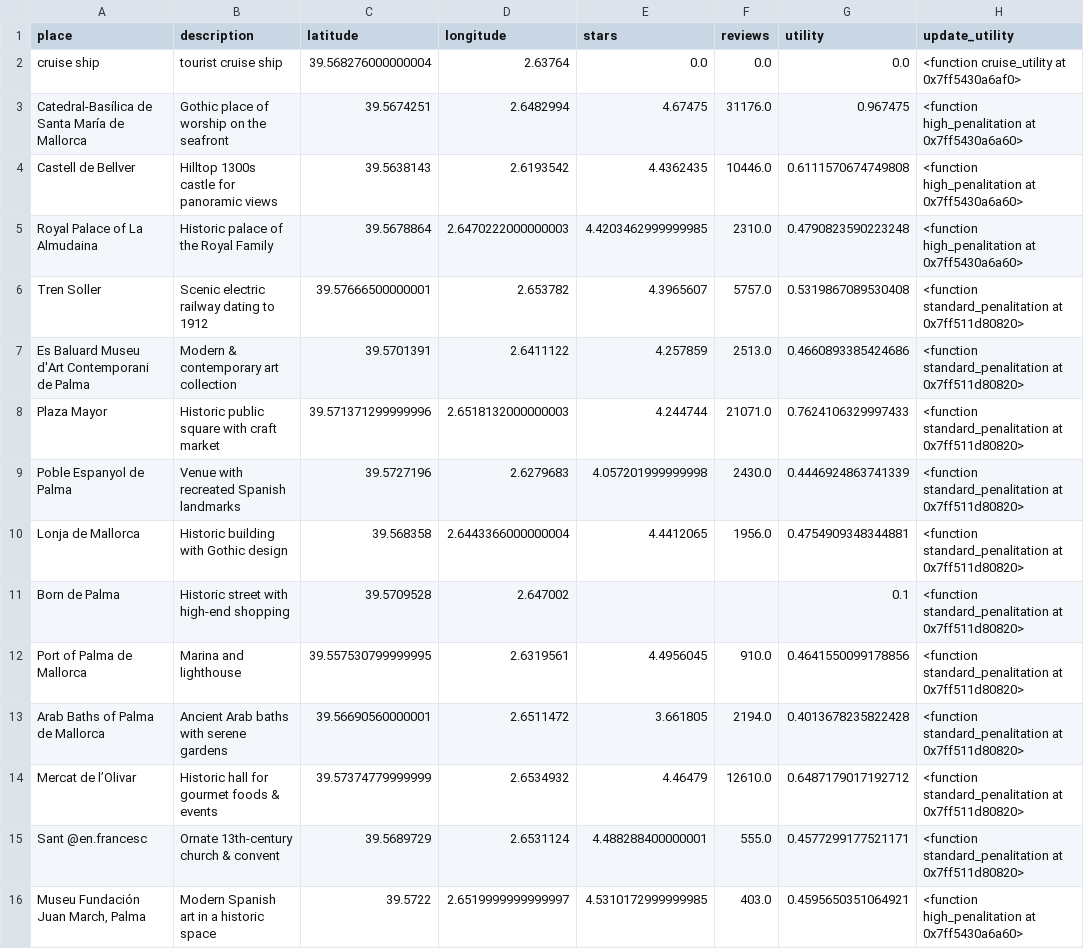
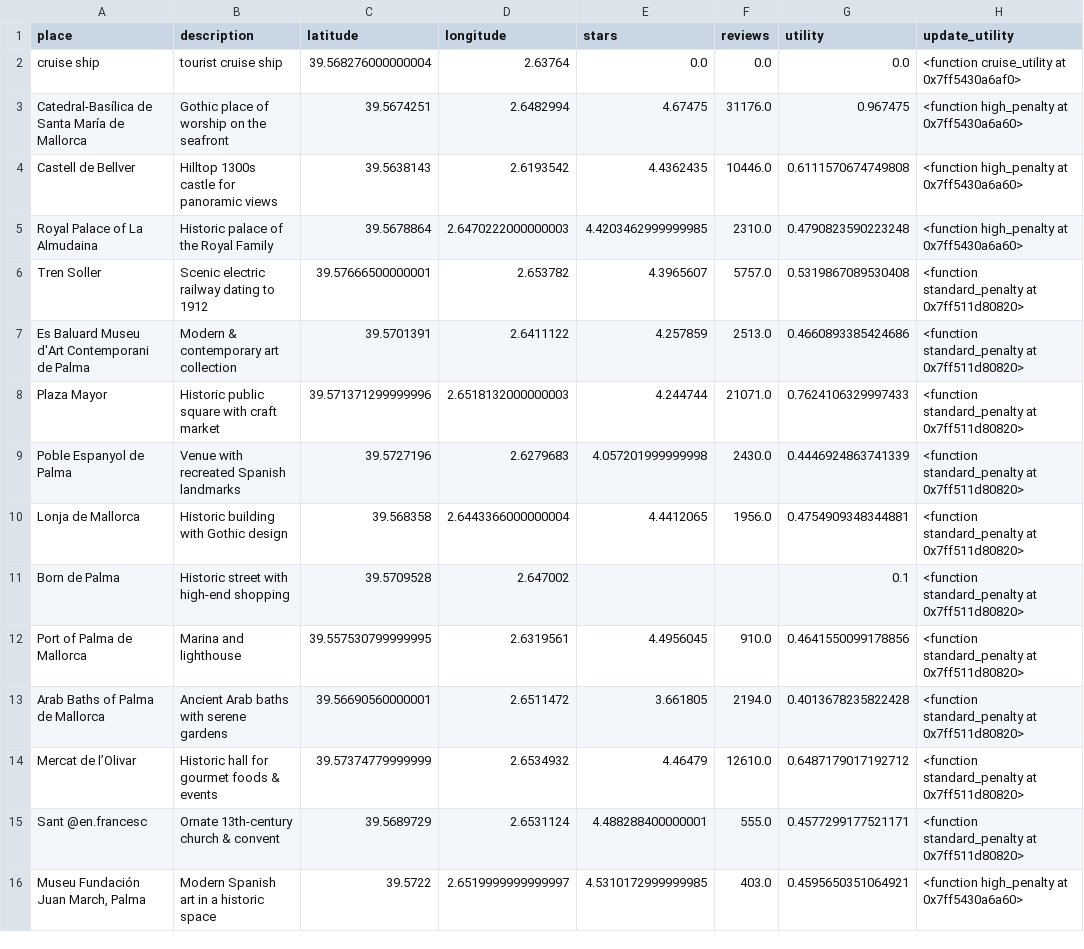
Before and after one commit to mariadelmarbibiloni/cruiseshiptourism, a CSV file: palmadata/palmapointsofinterest_cln_pnl.csv, drawn as a sheet; only a part is shown; the diff covers the shown part only.

Commit message:
typo in penalty name

```diff
--- a/palmadata/palmapointsofinterest_cln_pnl.csv
+++ b/palmadata/palmapointsofinterest_cln_pnl.csv
@@ -2,15 +2,15 @@ place,description,latitude,longitude,stars,reviews,utility,update_utility
 cruise ship,tourist cruise ship,39.568276000000004,2.63764,0.0,0.0,0.0,<function cruise_utility at 0x7ff5430a6af0>
-Catedral-Basílica de Santa María de Mallorca,Gothic place of worship on the seafront,39.5674251,2.6482994,4.67475,31176.0,0.967475,<function high_penalitation at 0x7ff5430a6a60>
-Castell de Bellver,Hilltop 1300s castle for panoramic views,39.5638143,2.6193542,4.4362435,10446.0,0.6111570674749808,<function high_penalitation at 0x7ff5430a6a60>
-Royal Palace of La Almudaina,Historic palace of the Royal Family,39.5678864,2.6470222000000003,4.4203462999999985,2310.0,0.4790823590223248,<function high_penalitation at 0x7ff5430a6a60>
-Tren Soller,Scenic electric railway dating to 1912,39.57666500000001,2.653782,4.3965607,5757.0,0.5319867089530408,<function standard_penalitation at 0x7ff511d80820>
-Es Baluard Museu d'Art Contemporani de Palma,Modern & contemporary art collection,39.5701391,2.6411122,4.257859,2513.0,0.4660893385424686,<function standard_penalitation at 0x7ff511d80820>
-Plaza Mayor,Historic public square with craft market,39.571371299999996,2.6518132000000003,4.244744,21071.0,0.7624106329997433,<function standard_penalitation at 0x7ff511d80820>
-Poble Espanyol de Palma,Venue with recreated Spanish landmarks,39.5727196,2.6279683,4.057201999999998,2430.0,0.4446924863741339,<function standard_penalitation at 0x7ff511d80820>
-Lonja de Mallorca,Historic building with Gothic design,39.568358,2.6443366000000004,4.4412065,1956.0,0.4754909348344881,<function standard_penalitation at 0x7ff511d80820>
-Born de Palma,Historic street with high-end shopping,39.5709528,2.647002,,,0.1,<function standard_penalitation at 0x7ff511d80820>
-Port of Palma de Mallorca,Marina and lighthouse,39.557530799999995,2.6319561,4.4956045,910.0,0.4641550099178856,<function standard_penalitation at 0x7ff511d80820>
-Arab Baths of Palma de Mallorca,Ancient Arab baths with serene gardens,39.56690560000001,2.6511472,3.661805,2194.0,0.4013678235822428,<function standard_penalitation at 0x7ff511d80820>
-Mercat de l’Olivar,Historic hall for gourmet foods & events,39.57374779999999,2.6534932,4.46479,12610.0,0.6487179017192712,<function standard_penalitation at 0x7ff511d80820>
-Sant @en.francesc,Ornate 13th-century church & convent,39.5689729,2.6531124,4.488288400000001,555.0,0.4577299177521171,<function standard_penalitation at 0x7ff511d80820>
-"Museu Fundación Juan March, Palma",Modern Spanish art in a historic space,39.5722,2.6519999999999997,4.5310172999999985,403.0,0.4595650351064921,<function high_penalitation at 0x7ff5430a6a60>
+Catedral-Basílica de Santa María de Mallorca,Gothic place of worship on the seafront,39.5674251,2.6482994,4.67475,31176.0,0.967475,<function high_penalty at 0x7ff5430a6a60>
+Castell de Bellver,Hilltop 1300s castle for panoramic views,39.5638143,2.6193542,4.4362435,10446.0,0.6111570674749808,<function high_penalty at 0x7ff5430a6a60>
+Royal Palace of La Almudaina,Historic palace of the Royal Family,39.5678864,2.6470222000000003,4.4203462999999985,2310.0,0.4790823590223248,<function high_penalty at 0x7ff5430a6a60>
+Tren Soller,Scenic electric railway dating to 1912,39.57666500000001,2.653782,4.3965607,5757.0,0.5319867089530408,<function standard_penalty at 0x7ff511d80820>
+Es Baluard Museu d'Art Contemporani de Palma,Modern & contemporary art collection,39.5701391,2.6411122,4.257859,2513.0,0.4660893385424686,<function standard_penalty at 0x7ff511d80820>
+Plaza Mayor,Historic public square with craft market,39.571371299999996,2.6518132000000003,4.244744,21071.0,0.7624106329997433,<function standard_penalty at 0x7ff511d80820>
+Poble Espanyol de Palma,Venue with recreated Spanish landmarks,39.5727196,2.6279683,4.057201999999998,2430.0,0.4446924863741339,<function standard_penalty at 0x7ff511d80820>
+Lonja de Mallorca,Historic building with Gothic design,39.568358,2.6443366000000004,4.4412065,1956.0,0.4754909348344881,<function standard_penalty at 0x7ff511d80820>
+Born de Palma,Historic street with high-end shopping,39.5709528,2.647002,,,0.1,<function standard_penalty at 0x7ff511d80820>
+Port of Palma de Mallorca,Marina and lighthouse,39.557530799999995,2.6319561,4.4956045,910.0,0.4641550099178856,<function standard_penalty at 0x7ff511d80820>
+Arab Baths of Palma de Mallorca,Ancient Arab baths with serene gardens,39.56690560000001,2.6511472,3.661805,2194.0,0.4013678235822428,<function standard_penalty at 0x7ff511d80820>
+Mercat de l’Olivar,Historic hall for gourmet foods & events,39.57374779999999,2.6534932,4.46479,12610.0,0.6487179017192712,<function standard_penalty at 0x7ff511d80820>
+Sant @en.francesc,Ornate 13th-century church & convent,39.5689729,2.6531124,4.488288400000001,555.0,0.4577299177521171,<function standard_penalty at 0x7ff511d80820>
+"Museu Fundación Juan March, Palma",Modern Spanish art in a historic space,39.5722,2.6519999999999997,4.5310172999999985,403.0,0.4595650351064921,<function high_penalty at 0x7ff5430a6a60>
```
Also changed, not shown: 42 edited cells elsewhere in this file, 1 other file.
